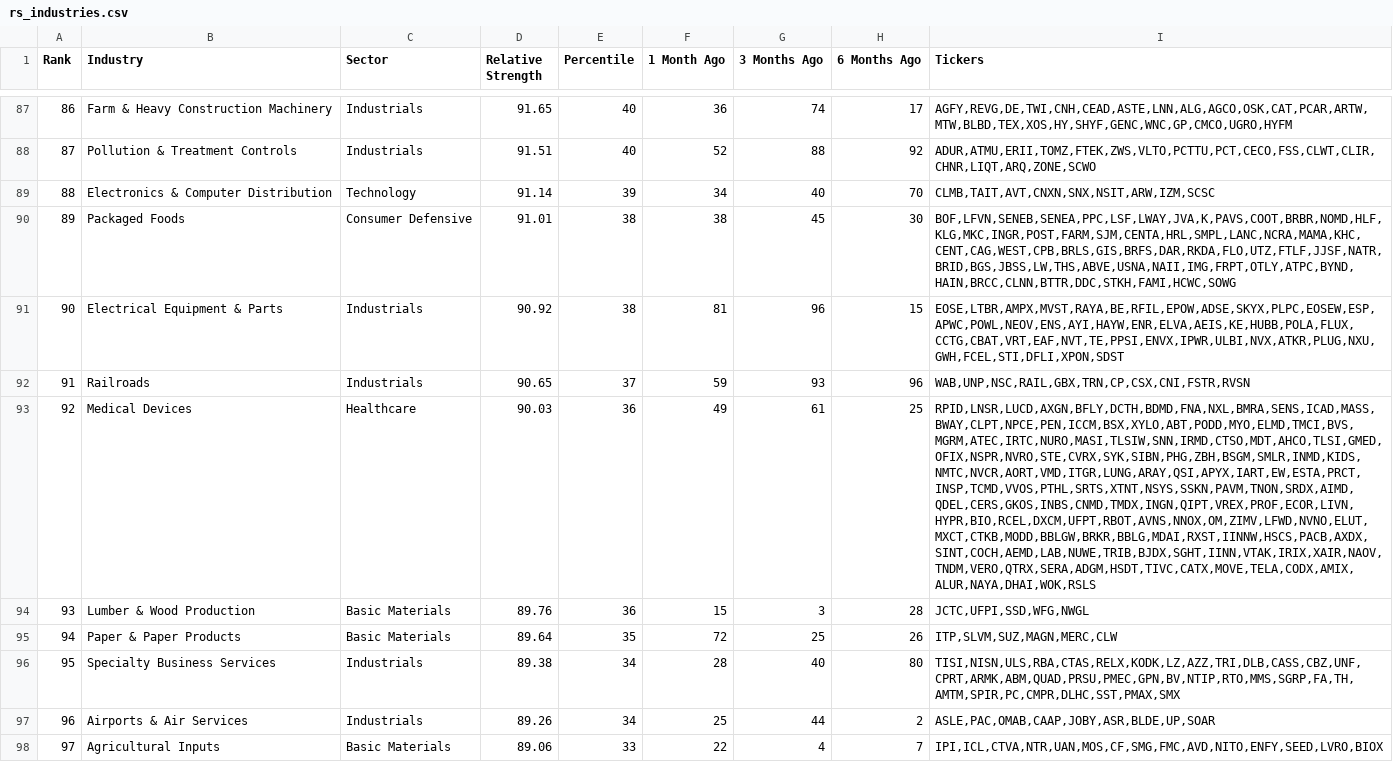
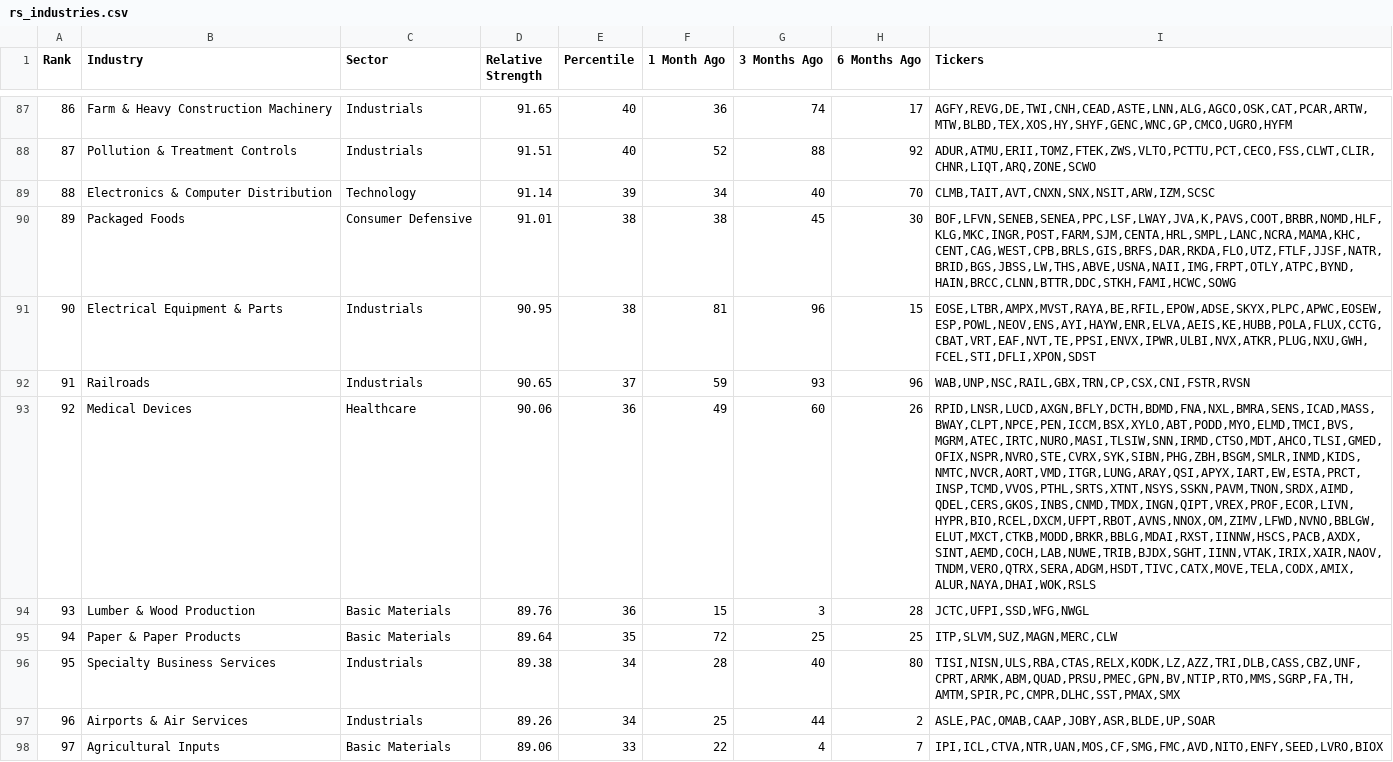
Before and after one commit to dpatelj88/rs-log, a CSV file: output/rs_industries.csv, drawn as a sheet; only a part is shown, gaps mark what is left out; the diff covers the shown part only; the diff names each change by its address in the sheet, - before the commit and + after, or states it on an @@ line.

```diff
--- a/output/rs_industries.csv
+++ b/output/rs_industries.csv
-D91 (Relative Strength): 90.92
+D91 (Relative Strength): 90.95
-I91 (Tickers): EOSE,LTBR,AMPX,MVST,RAYA,BE,RFIL,EPOW,ADSE,SKYX,PLPC,EOSEW,ESP,APWC,POWL,NEOV,ENS,AYI,HAYW,ENR,ELVA,AEIS,KE,HUBB,POLA,FLUX,CCTG,CBAT,VRT,EAF,NVT,TE,PPSI,ENVX,IPWR,ULBI,NVX,ATKR,PLUG,NXU,GWH,FCEL,STI,DFLI,XPON,SDST
+I91 (Tickers): EOSE,LTBR,AMPX,MVST,RAYA,BE,RFIL,EPOW,ADSE,SKYX,PLPC,APWC,EOSEW,ESP,POWL,NEOV,ENS,AYI,HAYW,ENR,ELVA,AEIS,KE,HUBB,POLA,FLUX,CCTG,CBAT,VRT,EAF,NVT,TE,PPSI,ENVX,IPWR,ULBI,NVX,ATKR,PLUG,NXU,GWH,FCEL,STI,DFLI,XPON,SDST
-D93 (Relative Strength): 90.03
+D93 (Relative Strength): 90.06
-G93 (3 Months Ago): 61
+G93 (3 Months Ago): 60
-H93 (6 Months Ago): 25
+H93 (6 Months Ago): 26
-I93 (Tickers): RPID,LNSR,LUCD,AXGN,BFLY,DCTH,BDMD,FNA,NXL,BMRA,SENS,ICAD,MASS,BWAY,CLPT,NPCE,PEN,ICCM,BSX,XYLO,ABT,PODD,MYO,ELMD,TMCI,BVS,MGRM,ATEC,IRTC,NURO,MASI,TLSIW,SNN,IRMD,CTSO,MDT,AHCO,TLSI,GMED,OFIX,NSPR,NVRO,STE,CVRX,SYK,SIBN,PHG,ZBH,BSGM,SMLR,INMD,KIDS,NMTC,NVCR,AORT,VMD,ITGR,LUNG,ARAY,QSI,APYX,IART,EW,ESTA,PRCT,INSP,TCMD,VVOS,PTHL,SRTS,XTNT,NSYS,SSKN,PAVM,TNON,SRDX,AIMD,QDEL,CERS,GKOS,INBS,CNMD,TMDX,INGN,QIPT,VREX,PROF,ECOR,LIVN,HYPR,BIO,RCEL,DXCM,UFPT,RBOT,AVNS,NNOX,OM,ZIMV,LFWD,NVNO,ELUT,MXCT,CTKB,MODD,BBLGW,BRKR,BBLG,MDAI,RXST,IINNW,HSCS,PACB,AXDX,SINT,COCH,AEMD,LAB,NUWE,TRIB,BJDX,SGHT,IINN,VTAK,IRIX,XAIR,NAOV,TNDM,VERO,QTRX,SERA,ADGM,HSDT,TIVC,CATX,MOVE,TELA,CODX,AMIX,ALUR,NAYA,DHAI,WOK,RSLS
+I93 (Tickers): RPID,LNSR,LUCD,AXGN,BFLY,DCTH,BDMD,FNA,NXL,BMRA,SENS,ICAD,MASS,BWAY,CLPT,NPCE,PEN,ICCM,BSX,XYLO,ABT,PODD,MYO,ELMD,TMCI,BVS,MGRM,ATEC,IRTC,NURO,MASI,TLSIW,SNN,IRMD,CTSO,MDT,AHCO,TLSI,GMED,OFIX,NSPR,NVRO,STE,CVRX,SYK,SIBN,PHG,ZBH,BSGM,SMLR,INMD,KIDS,NMTC,NVCR,AORT,VMD,ITGR,LUNG,ARAY,QSI,APYX,IART,EW,ESTA,PRCT,INSP,TCMD,VVOS,PTHL,SRTS,XTNT,NSYS,SSKN,PAVM,TNON,SRDX,AIMD,QDEL,CERS,GKOS,INBS,CNMD,TMDX,INGN,QIPT,VREX,PROF,ECOR,LIVN,HYPR,BIO,RCEL,DXCM,UFPT,RBOT,AVNS,NNOX,OM,ZIMV,LFWD,NVNO,BBLGW,ELUT,MXCT,CTKB,MODD,BRKR,BBLG,MDAI,RXST,IINNW,HSCS,PACB,AXDX,SINT,AEMD,COCH,LAB,NUWE,TRIB,BJDX,SGHT,IINN,VTAK,IRIX,XAIR,NAOV,TNDM,VERO,QTRX,SERA,ADGM,HSDT,TIVC,CATX,MOVE,TELA,CODX,AMIX,ALUR,NAYA,DHAI,WOK,RSLS
-H95 (6 Months Ago): 26
+H95 (6 Months Ago): 25
```
Also changed, not shown: 21 edited cells elsewhere in this file, output/RSRATING.csv, output/rs_stocks.csv.
